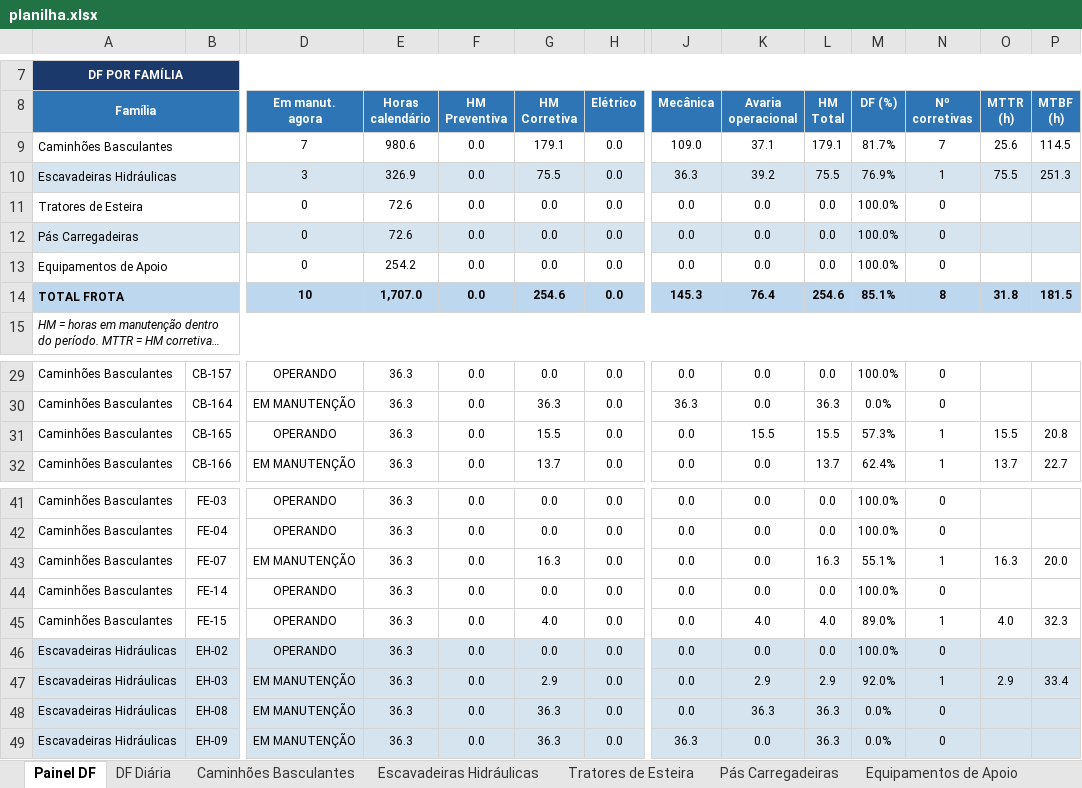
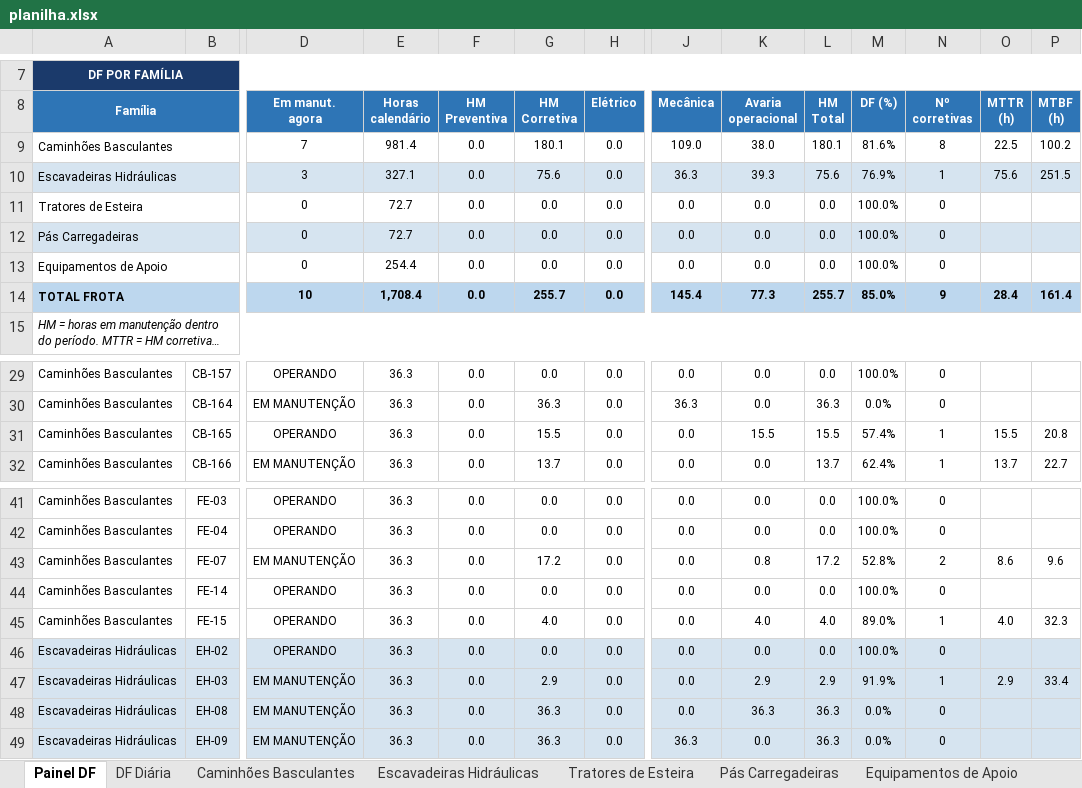
Before and after one commit to Plenz-code/BI-MANUTENCAO, an Excel workbook: planilha.xlsx, sheet Painel DF, drawn as a sheet; only a part is shown, gaps mark what is left out; long unchanged cells end in …; values as stored, in another font and other column widths than the file's, no borders; charts and pictures and conditional formats not drawn; removed rows and columns are numbered as before the commit, all else as after; rows hold the shown columns only; the diff names each change by its address in the sheet, - before the commit and + after, or states it on an @@ line.

```diff
--- a/planilha.xlsx (sheet Painel DF)
+++ b/planilha.xlsx (sheet Painel DF)
-E9 (Horas calendário): 980.6
+E9 (Horas calendário): 981.4
-G9 (HM Corretiva): 179.1
+G9 (HM Corretiva): 180.1
-K9 (Avaria operacional): 37.1
+K9 (Avaria operacional): 38.0
-L9 (HM Total): 179.1
+L9 (HM Total): 180.1
-M9 (DF (%)): 81.7%
+M9 (DF (%)): 81.6%
-N9 (Nº corretivas): 7
+N9 (Nº corretivas): 8
-O9 (MTTR (h)): 25.6
+O9 (MTTR (h)): 22.5
-P9 (MTBF (h)): 114.5
+P9 (MTBF (h)): 100.2
-E10 (Horas calendário): 326.9
+E10 (Horas calendário): 327.1
-G10 (HM Corretiva): 75.5
+G10 (HM Corretiva): 75.6
-K10 (Avaria operacional): 39.2
+K10 (Avaria operacional): 39.3
-L10 (HM Total): 75.5
+L10 (HM Total): 75.6
-O10 (MTTR (h)): 75.5
+O10 (MTTR (h)): 75.6
-P10 (MTBF (h)): 251.3
+P10 (MTBF (h)): 251.5
-E11:E12 (Horas calendário): 72.6
+E11:E12 (Horas calendário): 72.7
-E13 (Horas calendário): 254.2
+E13 (Horas calendário): 254.4
-row 14: TOTAL FROTA |  | 10 | 1,707.0 | 0.0 | 254.6 | 0.0 | 145.3 | 76.4 | 254.6 | 85.1% | 8 | 31.8 | 181.5
+row 14: TOTAL FROTA |  | 10 | 1,708.4 | 0.0 | 255.7 | 0.0 | 145.4 | 77.3 | 255.7 | 85.0% | 9 | 28.4 | 161.4
-M31 (DF (%)): 57.3%
+M31 (DF (%)): 57.4%
-G43 (HM Corretiva): 16.3
+G43 (HM Corretiva): 17.2
-K43 (Avaria operacional): 0.0
+K43 (Avaria operacional): 0.8
-L43 (HM Total): 16.3
+L43 (HM Total): 17.2
-M43 (DF (%)): 55.1%
+M43 (DF (%)): 52.8%
-N43 (Nº corretivas): 1
+N43 (Nº corretivas): 2
-O43 (MTTR (h)): 16.3
+O43 (MTTR (h)): 8.6
-P43 (MTBF (h)): 20.0
+P43 (MTBF (h)): 9.6
-M47 (DF (%)): 92.0%
+M47 (DF (%)): 91.9%
```
Also changed, not shown: sheet Caminhões Basculantes, sheet DF Diária, sheet Escavadeiras Hidráulicas, charts or pictures.
